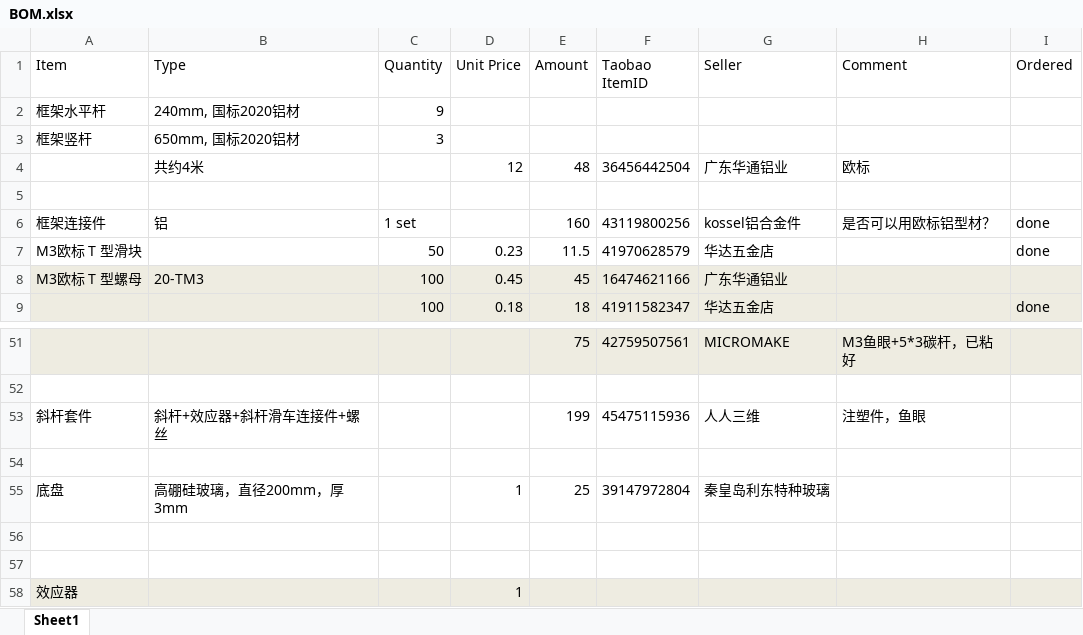
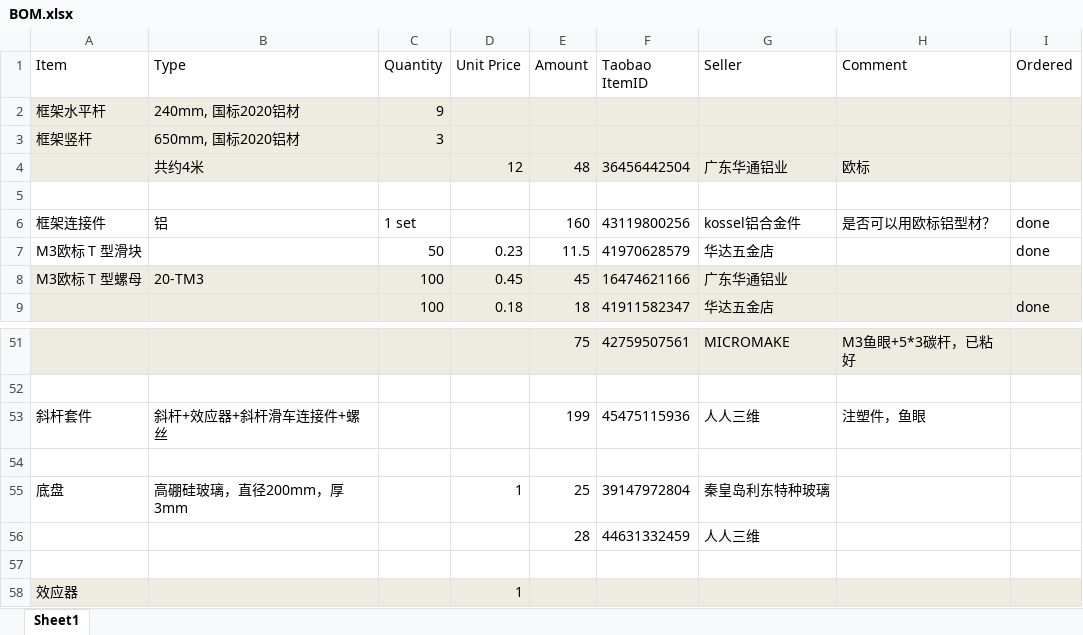
Before and after one commit to aleung/KosselPrinter, an Excel workbook: BOM.xlsx, sheet Sheet1, drawn as a sheet; only a part is shown, gaps mark what is left out; values as stored, in another font and other column widths than the file's, no borders; the diff covers the shown part only; the diff names each change by its address in the sheet, - before the commit and + after, or states it on an @@ line.

```diff
--- a/BOM.xlsx (sheet Sheet1)
+++ b/BOM.xlsx (sheet Sheet1)
-A2:I4 fill: none
+A2:I4 fill: #EEECE1
-row 56: (empty)
+row 56:  |  |  |  | 28 | 44631332459 | 人人三维
```
Also changed, not shown: 5 added rows, 3 edited cells and cell formats elsewhere in this sheet, formulas that keep their value.
